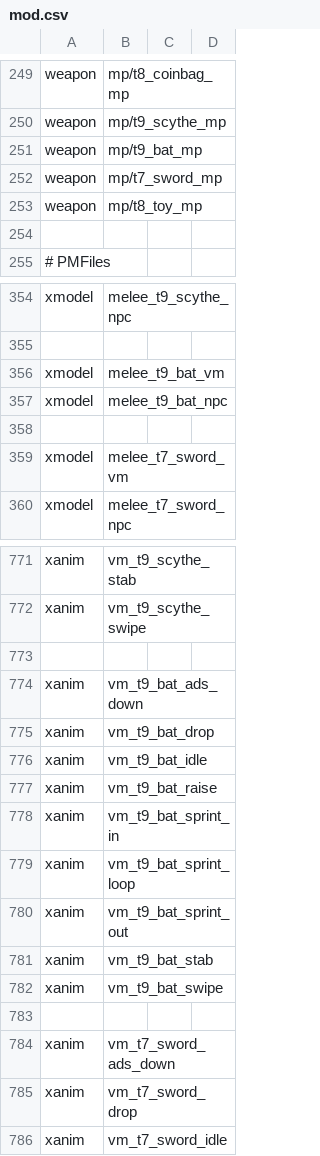
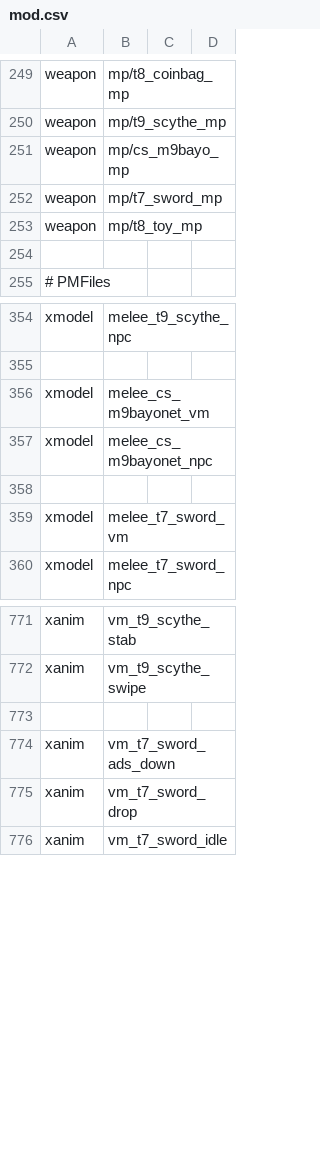
Before and after one commit to Jaxofw/IW3-Deathrun, a CSV file: mod.csv, drawn as a sheet; only a part is shown, gaps mark what is left out.

Commit message:
Replaced T9 Bat with CS M9 Bayonet

```diff
--- a/mod.csv
+++ b/mod.csv
@@ -250,3 +250,3 @@ weapon,mp/t8_coinbag_mp
 weapon,mp/t9_scythe_mp
-weapon,mp/t9_bat_mp
+weapon,mp/cs_m9bayo_mp
 weapon,mp/t7_sword_mp
@@ -355,4 +355,4 @@ xmodel,melee_t9_scythe_npc
 
-xmodel,melee_t9_bat_vm
-xmodel,melee_t9_bat_npc
+xmodel,melee_cs_m9bayonet_vm
+xmodel,melee_cs_m9bayonet_npc
 
@@ -772,12 +772,2 @@ xanim,vm_t9_scythe_stab
 xanim,vm_t9_scythe_swipe
-
-xanim,vm_t9_bat_ads_down
-xanim,vm_t9_bat_drop
-xanim,vm_t9_bat_idle
-xanim,vm_t9_bat_raise
-xanim,vm_t9_bat_sprint_in
-xanim,vm_t9_bat_sprint_loop
-xanim,vm_t9_bat_sprint_out
-xanim,vm_t9_bat_stab
-xanim,vm_t9_bat_swipe
 
```
Also changed, not shown: mp/secondaryTable.csv, 13 other files.
